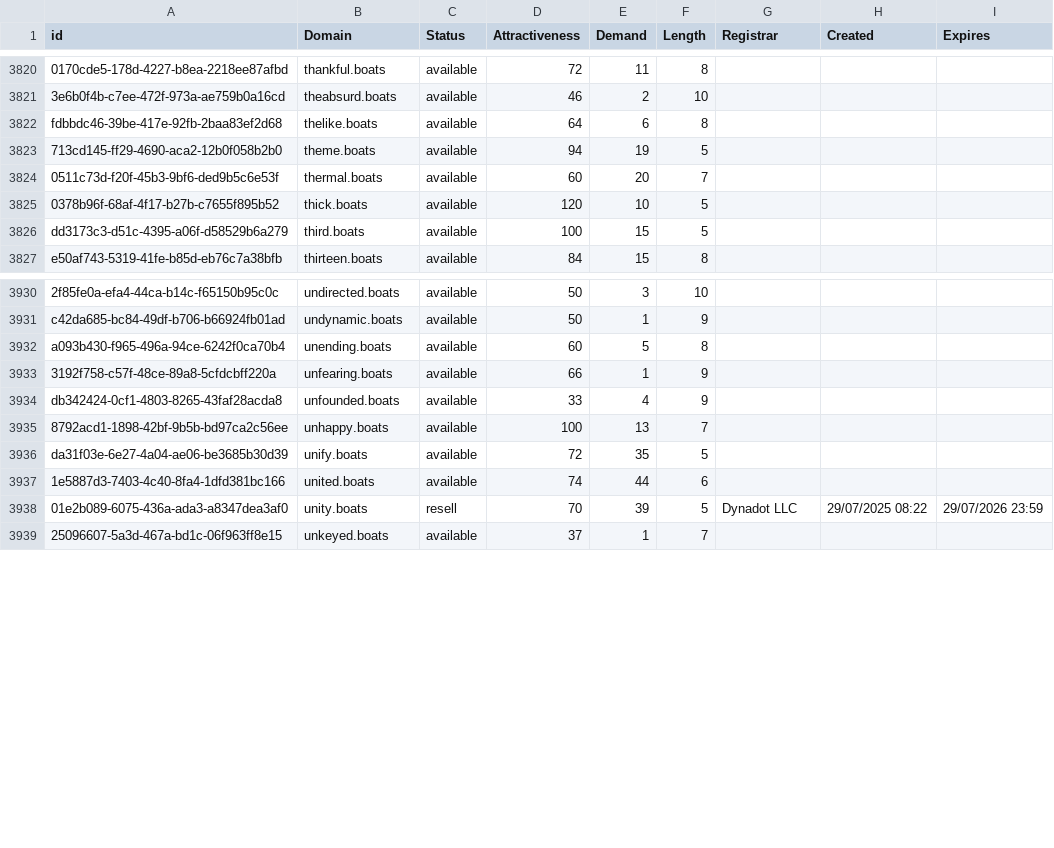
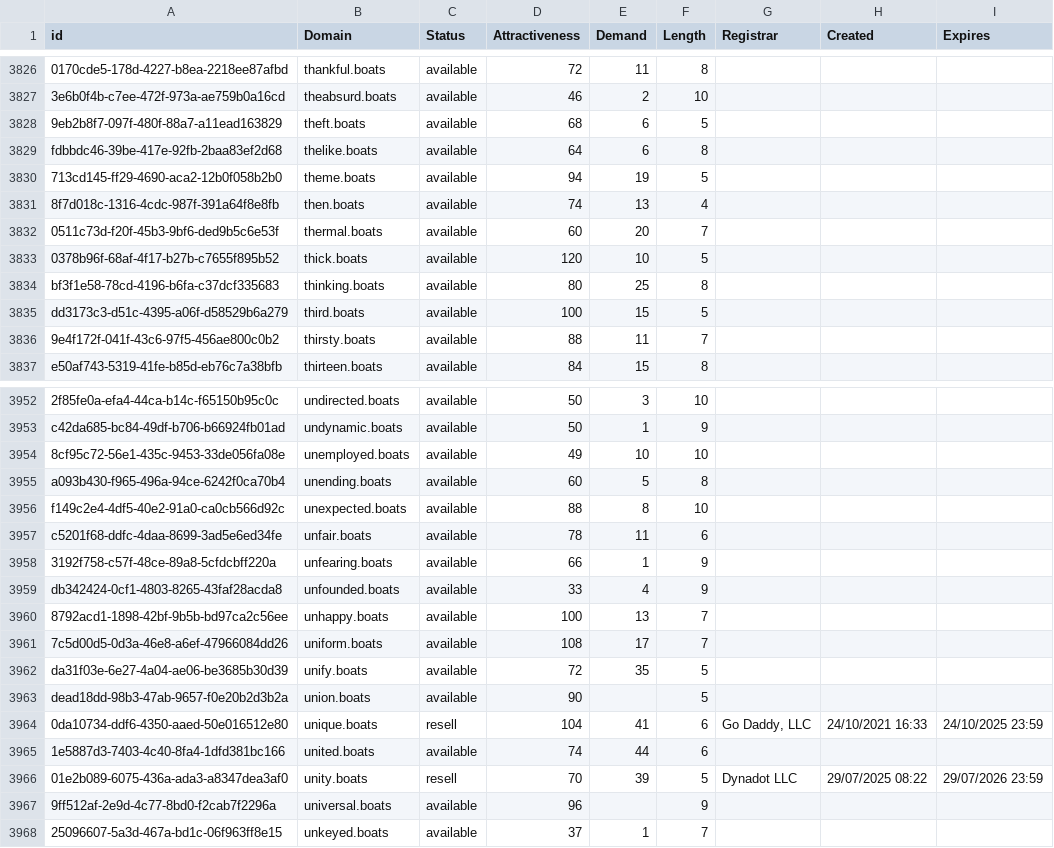
Before and after one commit to UniqueDomains/boats-oneword-domains, a CSV file: boats.csv, drawn as a sheet; only a part is shown, gaps mark what is left out; the diff covers the shown part only; the diff names each change by its address in the sheet, - before the commit and + after, or states it on an @@ line.

Commit message:
Domains update

```diff
--- a/boats.csv
+++ b/boats.csv
+row 3828: 9eb2b8f7-097f-480f-88a7-a11ead163829 | theft.boats | available | 68 | 6 | 5
+row 3831: 8f7d018c-1316-4cdc-987f-391a64f8e8fb | then.boats | available | 74 | 13 | 4
+row 3834: bf3f1e58-78cd-4196-b6fa-c37dcf335683 | thinking.boats | available | 80 | 25 | 8
+row 3836: 9e4f172f-041f-43c6-97f5-456ae800c0b2 | thirsty.boats | available | 88 | 11 | 7
+row 3954: 8cf95c72-56e1-435c-9453-33de056fa08e | unemployed.boats | available | 49 | 10 | 10
+row 3956: f149c2e4-4df5-40e2-91a0-ca0cb566d92c | unexpected.boats | available | 88 | 8 | 10
+row 3957: c5201f68-ddfc-4daa-8699-3ad5e6ed34fe | unfair.boats | available | 78 | 11 | 6
+row 3961: 7c5d00d5-0d3a-46e8-a6ef-47966084dd26 | uniform.boats | available | 108 | 17 | 7
+row 3963: dead18dd-98b3-47ab-9657-f0e20b2d3b2a | union.boats | available | 90 |  | 5
+row 3964: 0da10734-ddf6-4350-aaed-50e016512e80 | unique.boats | resell | 104 | 41 | 6 | Go Daddy, LLC | 24/10/2021 16:33 | 24/10/2025 23:59
+row 3967: 9ff512af-2e9d-4c77-8bd0-f2cab7f2296a | universal.boats | available | 96 |  | 9
```
Also changed, not shown: 18 added rows and 21 edited cells elsewhere in this file, 2 other files.
